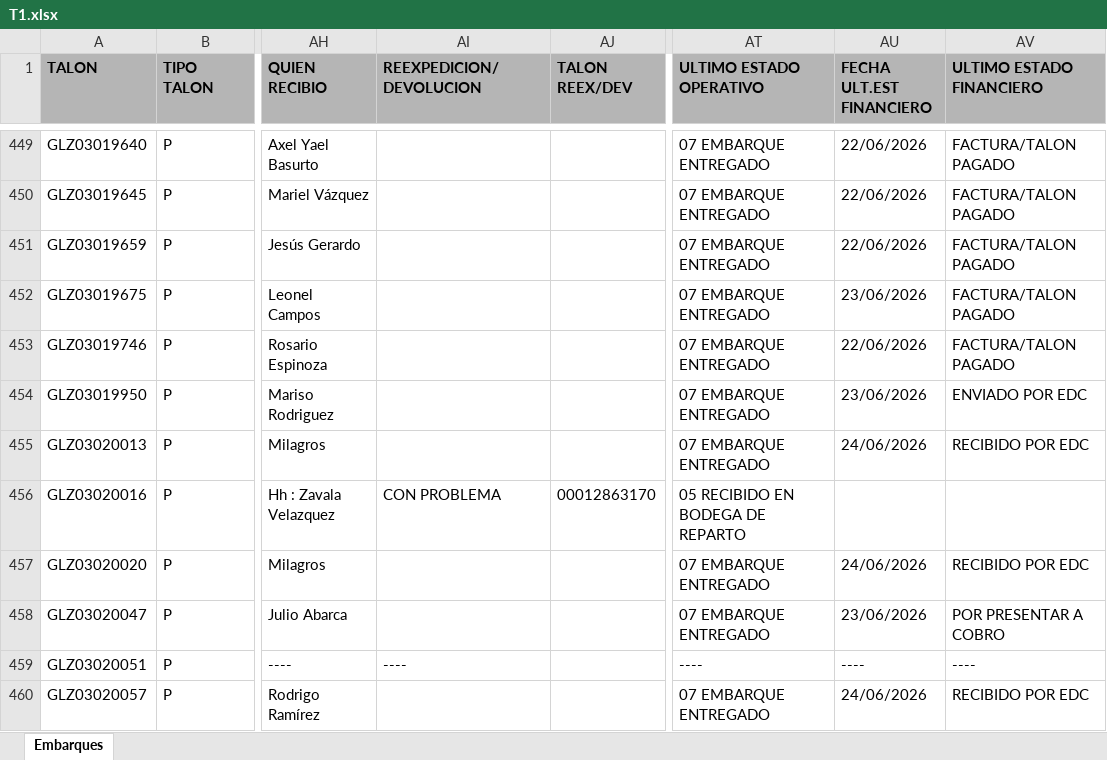
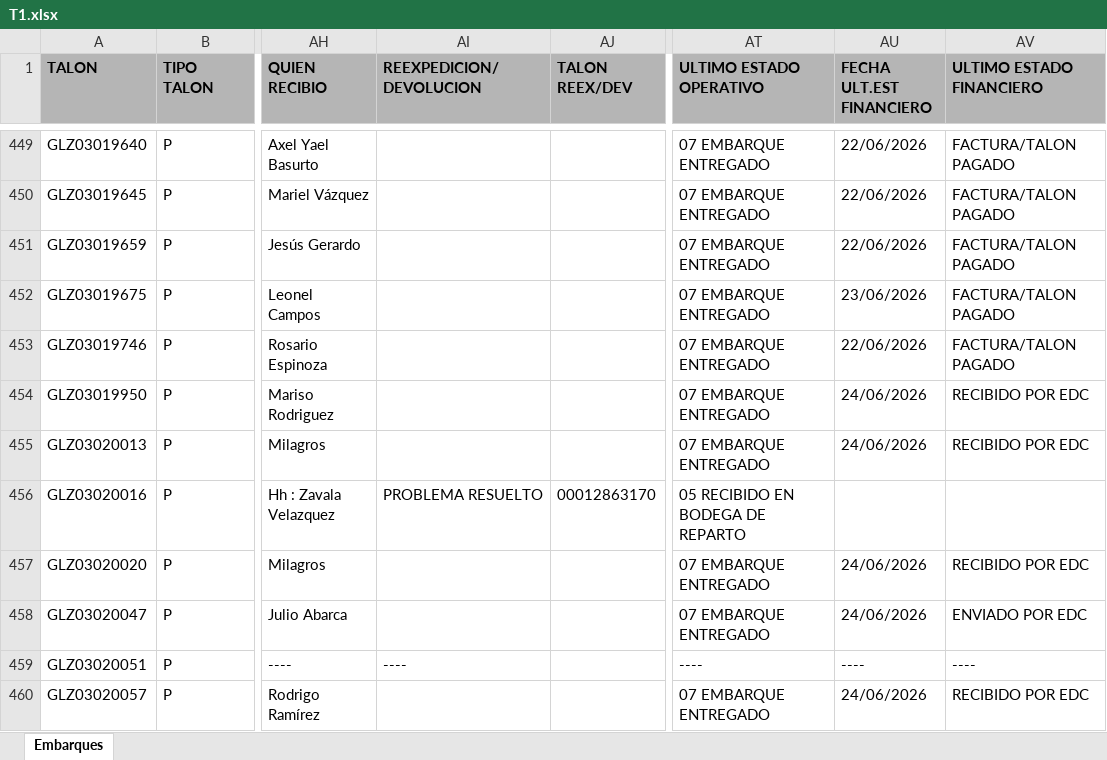
Before and after one commit to RH2026/nexion, an Excel workbook: T1.xlsx, sheet Embarques, drawn as a sheet; only a part is shown, gaps mark what is left out; values as stored, in another font and other column widths than the file's, no borders; the diff covers the shown part only; the diff names each change by its address in the sheet, - before the commit and + after, or states it on an @@ line.

```diff
--- a/T1.xlsx (sheet Embarques)
+++ b/T1.xlsx (sheet Embarques)
-AU454 (FECHA ULT.EST FINANCIERO): 23/06/2026
+AU454 (FECHA ULT.EST FINANCIERO): 24/06/2026
-AV454 (ULTIMO ESTADO FINANCIERO): ENVIADO POR EDC
+AV454 (ULTIMO ESTADO FINANCIERO): RECIBIDO POR EDC
-AI456 (REEXPEDICION/DEVOLUCION): CON PROBLEMA
+AI456 (REEXPEDICION/DEVOLUCION): PROBLEMA RESUELTO
-AU458 (FECHA ULT.EST FINANCIERO): 23/06/2026
+AU458 (FECHA ULT.EST FINANCIERO): 24/06/2026
-AV458 (ULTIMO ESTADO FINANCIERO): POR PRESENTAR A COBRO
+AV458 (ULTIMO ESTADO FINANCIERO): ENVIADO POR EDC
```
Also changed, not shown: 23 added rows, 1 removed row, 4 moved rows and 119 edited cells elsewhere in this sheet.
